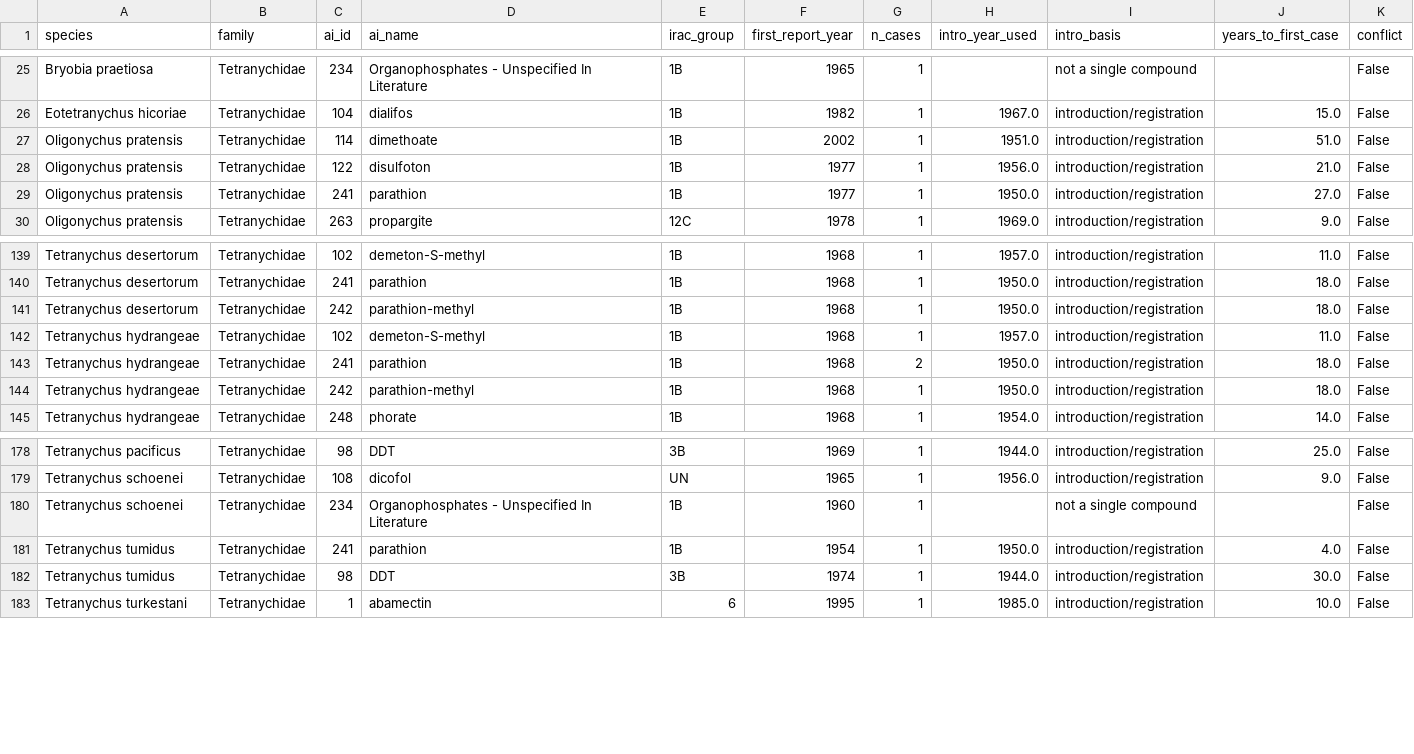
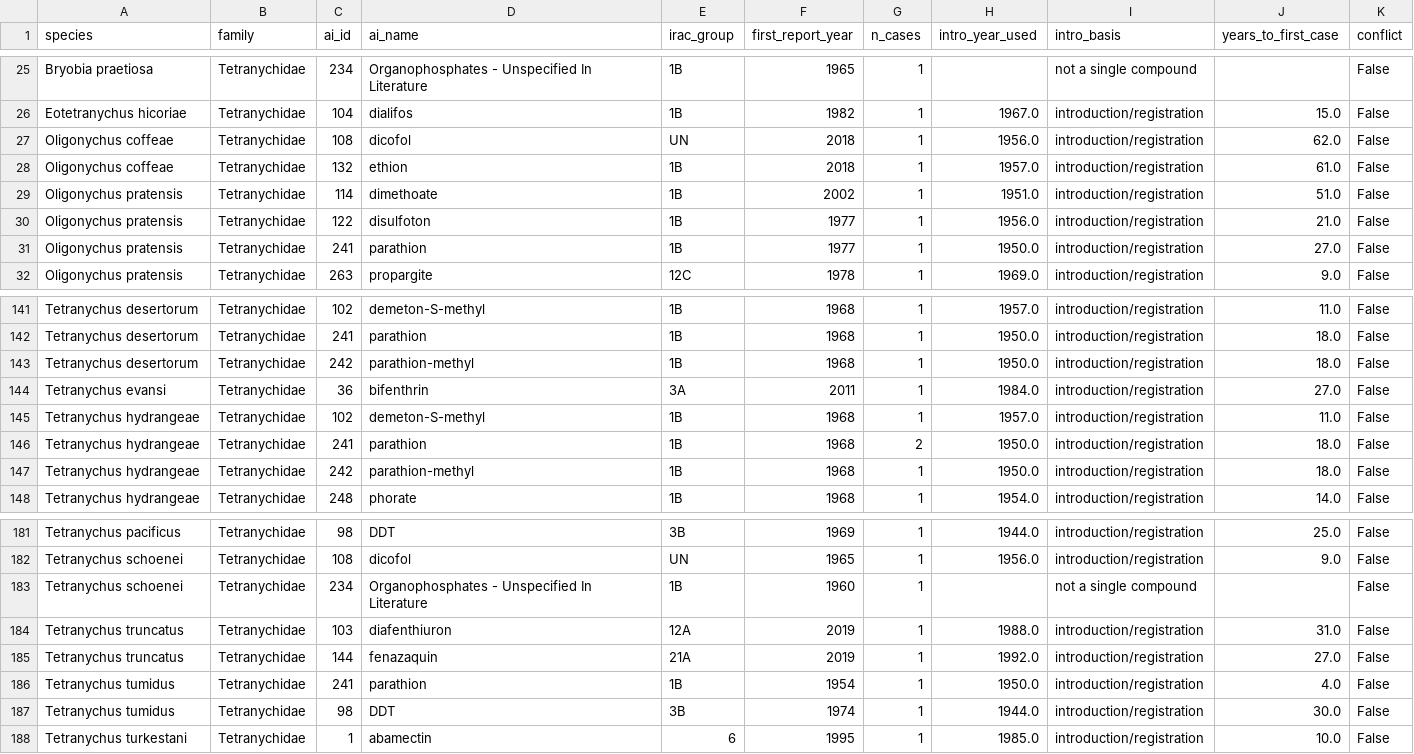
Before and after one commit to vkcvaibhav-eng/1.-mite-host-range-acaricide-resistance, a CSV file: data/clean/resistance_time_to_first_case.csv, drawn as a sheet; only a part is shown, gaps mark what is left out.

```diff
--- a/data/clean/resistance_time_to_first_case.csv
+++ b/data/clean/resistance_time_to_first_case.csv
@@ -26,2 +26,4 @@ Bryobia praetiosa,Tetranychidae,234,Organophosphates - Unspecified In Literature
 Eotetranychus hicoriae,Tetranychidae,104,dialifos,1B,1982,1,1967.0,introduction/registration,15.0,False
+Oligonychus coffeae,Tetranychidae,108,dicofol,UN,2018,1,1956.0,introduction/registration,62.0,False
+Oligonychus coffeae,Tetranychidae,132,ethion,1B,2018,1,1957.0,introduction/registration,61.0,False
 Oligonychus pratensis,Tetranychidae,114,dimethoate,1B,2002,1,1951.0,introduction/registration,51.0,False
@@ -141,2 +143,3 @@ Tetranychus desertorum,Tetranychidae,241,parathion,1B,1968,1,1950.0,introduction
 Tetranychus desertorum,Tetranychidae,242,parathion-methyl,1B,1968,1,1950.0,introduction/registration,18.0,False
+Tetranychus evansi,Tetranychidae,36,bifenthrin,3A,2011,1,1984.0,introduction/registration,27.0,False
 Tetranychus hydrangeae,Tetranychidae,102,demeton-S-methyl,1B,1968,1,1957.0,introduction/registration,11.0,False
@@ -180,2 +183,4 @@ Tetranychus schoenei,Tetranychidae,108,dicofol,UN,1965,1,1956.0,introduction/reg
 Tetranychus schoenei,Tetranychidae,234,Organophosphates - Unspecified In Literature,1B,1960,1,,not a single compound,,False
+Tetranychus truncatus,Tetranychidae,103,diafenthiuron,12A,2019,1,1988.0,introduction/registration,31.0,False
+Tetranychus truncatus,Tetranychidae,144,fenazaquin,21A,2019,1,1992.0,introduction/registration,27.0,False
 Tetranychus tumidus,Tetranychidae,241,parathion,1B,1954,1,1950.0,introduction/registration,4.0,False
```
Also changed, not shown: data/clean/resistance_by_species.csv, data/clean/resistance_cases.csv, 8 other files.
